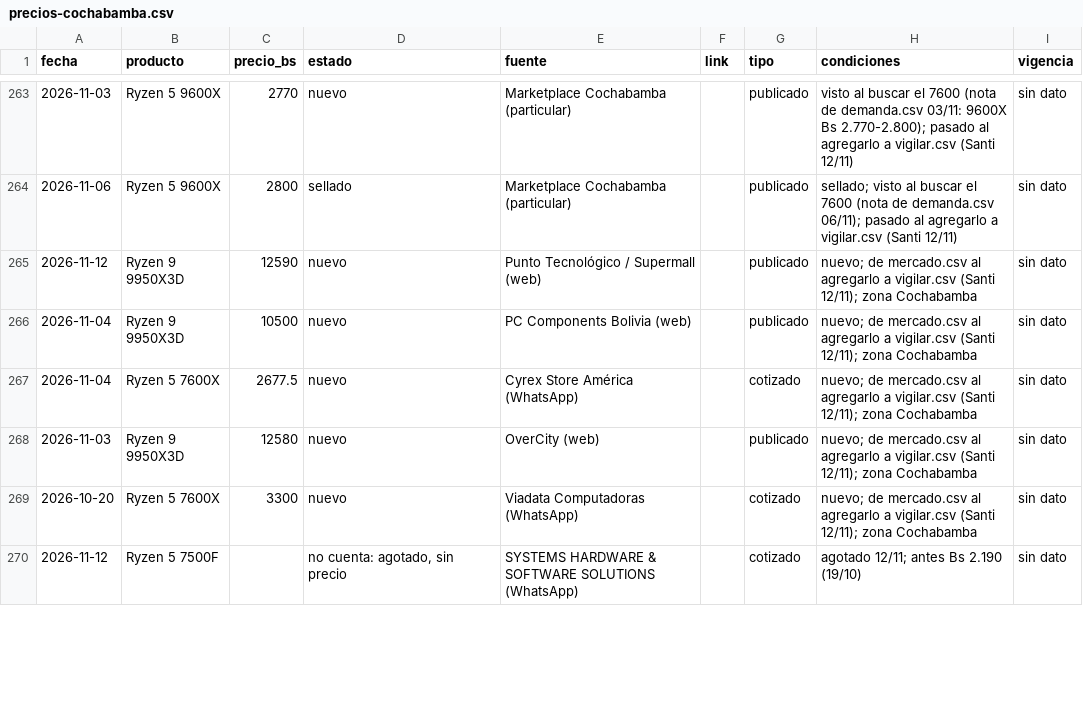
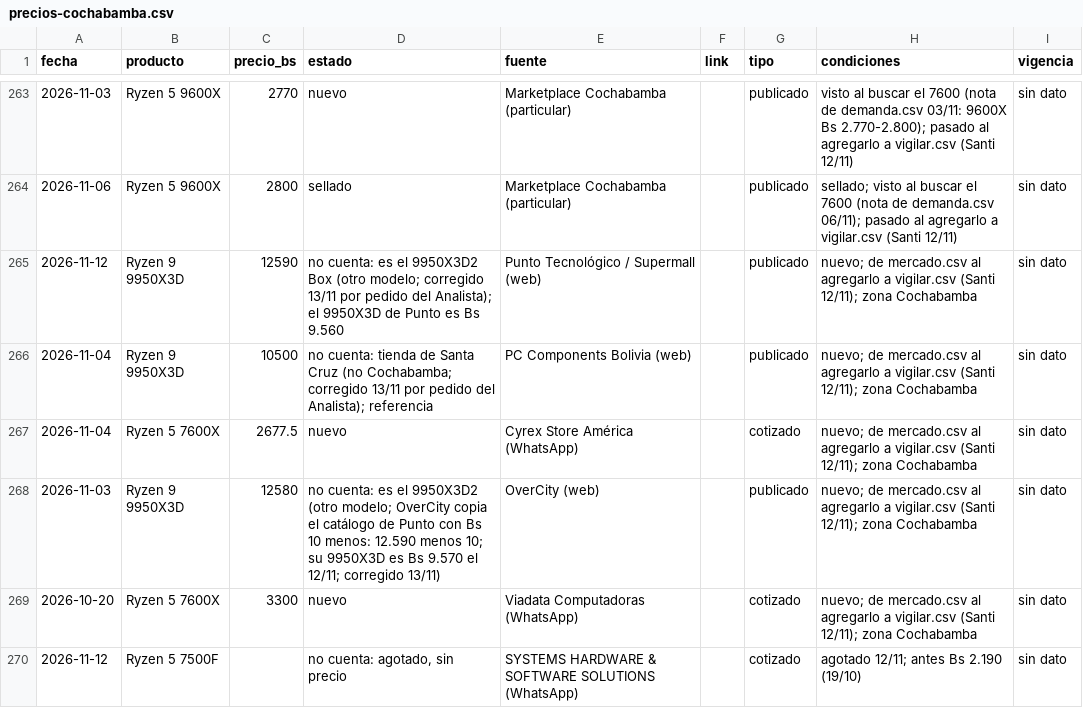
Before and after one commit to Santi491/Claude-, a CSV file: precios-cochabamba.csv, drawn as a sheet; only a part is shown, gaps mark what is left out.

```diff
--- a/precios-cochabamba.csv
+++ b/precios-cochabamba.csv
@@ -264,6 +264,6 @@ fecha,producto,precio_bs,estado,fuente,link,tipo,condiciones,vigencia
 2026-11-06,Ryzen 5 9600X,2800,sellado,Marketplace Cochabamba (particular),,publicado,"sellado; visto al buscar el 7600 (nota de demanda.csv 06/11); pasado al agregarlo a vigilar.csv (Santi 12/11)",sin dato
-2026-11-12,Ryzen 9 9950X3D,12590,nuevo,Punto Tecnológico / Supermall (web),,publicado,nuevo; de mercado.csv al agregarlo a vigilar.csv (Santi 12/11); zona Cochabamba,sin dato
-2026-11-04,Ryzen 9 9950X3D,10500,nuevo,PC Components Bolivia (web),,publicado,nuevo; de mercado.csv al agregarlo a vigilar.csv (Santi 12/11); zona Cochabamba,sin dato
+2026-11-12,Ryzen 9 9950X3D,12590,no cuenta: es el 9950X3D2 Box (otro modelo; corregido 13/11 por pedido del Analista); el 9950X3D de Punto es Bs 9.560,Punto Tecnológico / Supermall (web),,publicado,nuevo; de mercado.csv al agregarlo a vigilar.csv (Santi 12/11); zona Cochabamba,sin dato
+2026-11-04,Ryzen 9 9950X3D,10500,no cuenta: tienda de Santa Cruz (no Cochabamba; corregido 13/11 por pedido del Analista); referencia,PC Components Bolivia (web),,publicado,nuevo; de mercado.csv al agregarlo a vigilar.csv (Santi 12/11); zona Cochabamba,sin dato
 2026-11-04,Ryzen 5 7600X,2677.5,nuevo,Cyrex Store América (WhatsApp),,cotizado,nuevo; de mercado.csv al agregarlo a vigilar.csv (Santi 12/11); zona Cochabamba,sin dato
-2026-11-03,Ryzen 9 9950X3D,12580,nuevo,OverCity (web),,publicado,nuevo; de mercado.csv al agregarlo a vigilar.csv (Santi 12/11); zona Cochabamba,sin dato
+2026-11-03,Ryzen 9 9950X3D,12580,no cuenta: es el 9950X3D2 (otro modelo; OverCity copia el catálogo de Punto con Bs 10 menos: 12.590 menos 10; su 9950X3D es Bs 9.570 el 12/11; corregido 13/11),OverCity (web),,publicado,nuevo; de mercado.csv al agregarlo a vigilar.csv (Santi 12/11); zona Cochabamba,sin dato
 2026-10-20,Ryzen 5 7600X,3300,nuevo,Viadata Computadoras (WhatsApp),,cotizado,nuevo; de mercado.csv al agregarlo a vigilar.csv (Santi 12/11); zona Cochabamba,sin dato
```
Also changed, not shown: actividad.csv, chat.csv, 5 other files.
